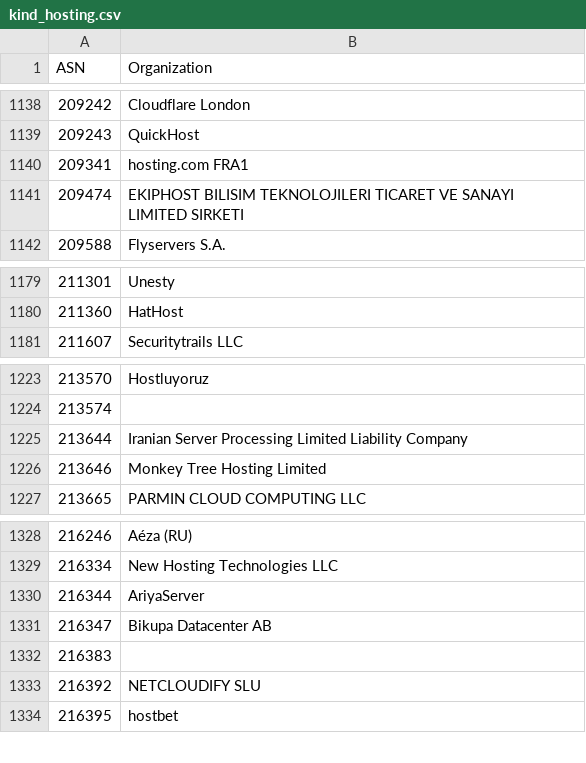
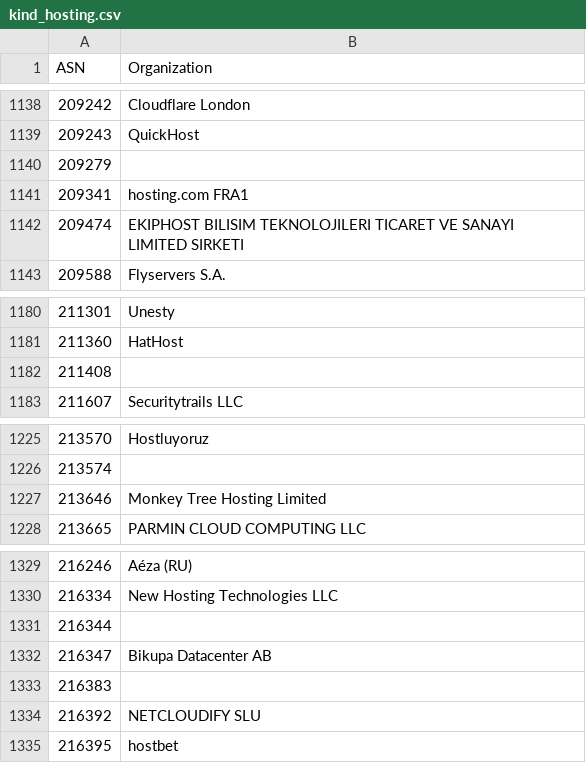
Before and after one commit to O-X-L/risk-db-lists, a CSV file: asn/kind_hosting.csv, drawn as a sheet; only a part is shown, gaps mark what is left out.

```diff
--- a/asn/kind_hosting.csv
+++ b/asn/kind_hosting.csv
@@ -1139,2 +1139,3 @@ ASN,Organization
 209243,QuickHost
+209279,
 209341,hosting.com FRA1
@@ -1180,2 +1181,3 @@ ASN,Organization
 211360,HatHost
+211408,
 211607,Securitytrails LLC
@@ -1224,3 +1226,2 @@ ASN,Organization
 213574,
-213644,Iranian Server Processing Limited Liability Company
 213646,Monkey Tree Hosting Limited
@@ -1329,3 +1330,3 @@ ASN,Organization
 216334,New Hosting Technologies LLC
-216344,AriyaServer
+216344,
 216347,Bikupa Datacenter AB
```
Also changed, not shown: asn/kind_education.csv, asn/kind_isp.csv, 33 other files.
